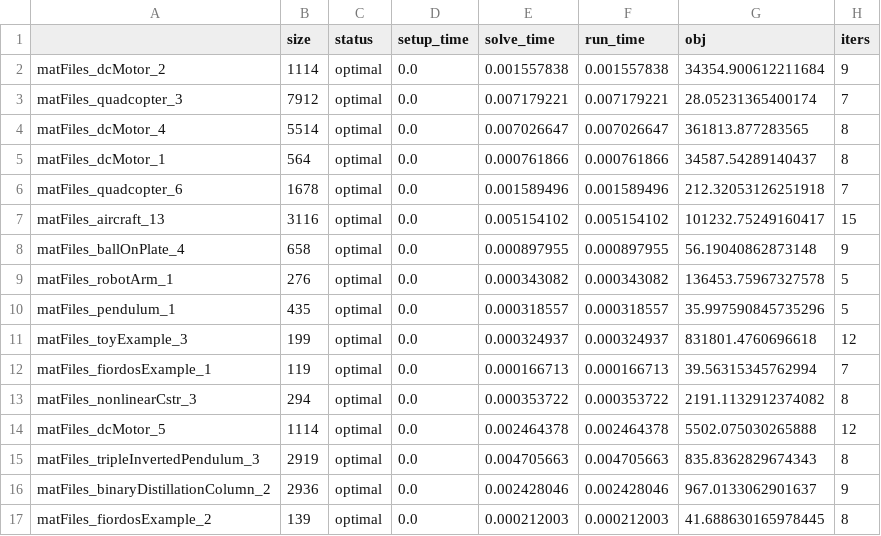
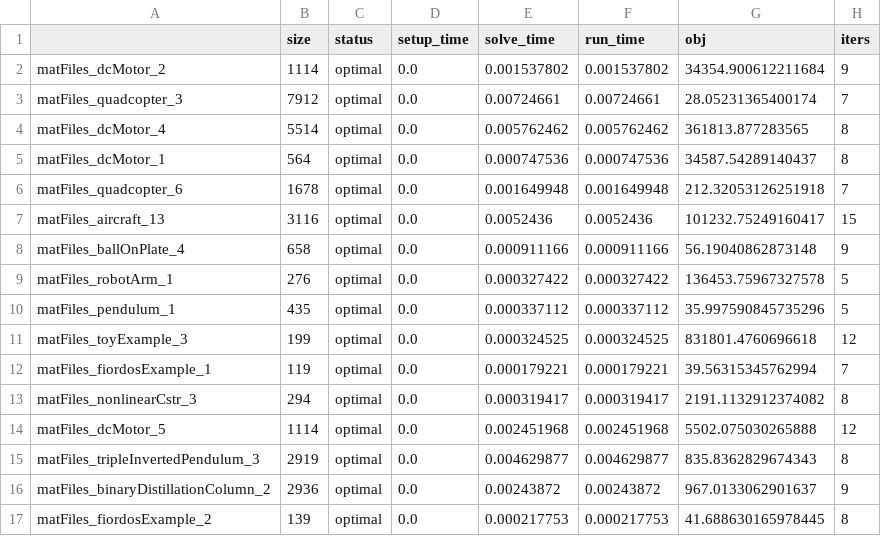
Before and after one commit to qoco-org/qoco-benchmarks, a CSV file: results/mpc/clarabel.csv, drawn as a sheet; only a part is shown; the diff covers the shown part only.

```diff
--- a/results/mpc/clarabel.csv
+++ b/results/mpc/clarabel.csv
@@ -1,17 +1,17 @@
 ,size,status,setup_time,solve_time,run_time,obj,iters
-matFiles_dcMotor_2,1114,optimal,0.0,0.001557838,0.001557838,34354.900612211684,9
-matFiles_quadcopter_3,7912,optimal,0.0,0.007179221,0.007179221,28.05231365400174,7
-matFiles_dcMotor_4,5514,optimal,0.0,0.007026647,0.007026647,361813.877283565,8
-matFiles_dcMotor_1,564,optimal,0.0,0.000761866,0.000761866,34587.54289140437,8
-matFiles_quadcopter_6,1678,optimal,0.0,0.001589496,0.001589496,212.32053126251918,7
-matFiles_aircraft_13,3116,optimal,0.0,0.005154102,0.005154102,101232.75249160417,15
-matFiles_ballOnPlate_4,658,optimal,0.0,0.000897955,0.000897955,56.19040862873148,9
-matFiles_robotArm_1,276,optimal,0.0,0.000343082,0.000343082,136453.75967327578,5
-matFiles_pendulum_1,435,optimal,0.0,0.000318557,0.000318557,35.997590845735296,5
-matFiles_toyExample_3,199,optimal,0.0,0.000324937,0.000324937,831801.4760696618,12
-matFiles_fiordosExample_1,119,optimal,0.0,0.000166713,0.000166713,39.56315345762994,7
-matFiles_nonlinearCstr_3,294,optimal,0.0,0.000353722,0.000353722,2191.1132912374082,8
-matFiles_dcMotor_5,1114,optimal,0.0,0.002464378,0.002464378,5502.075030265888,12
-matFiles_tripleInvertedPendulum_3,2919,optimal,0.0,0.004705663,0.004705663,835.8362829674343,8
-matFiles_binaryDistillationColumn_2,2936,optimal,0.0,0.002428046,0.002428046,967.0133062901637,9
-matFiles_fiordosExample_2,139,optimal,0.0,0.000212003,0.000212003,41.688630165978445,8
+matFiles_dcMotor_2,1114,optimal,0.0,0.001537802,0.001537802,34354.900612211684,9
+matFiles_quadcopter_3,7912,optimal,0.0,0.00724661,0.00724661,28.05231365400174,7
+matFiles_dcMotor_4,5514,optimal,0.0,0.005762462,0.005762462,361813.877283565,8
+matFiles_dcMotor_1,564,optimal,0.0,0.000747536,0.000747536,34587.54289140437,8
+matFiles_quadcopter_6,1678,optimal,0.0,0.001649948,0.001649948,212.32053126251918,7
+matFiles_aircraft_13,3116,optimal,0.0,0.0052436,0.0052436,101232.75249160417,15
+matFiles_ballOnPlate_4,658,optimal,0.0,0.000911166,0.000911166,56.19040862873148,9
+matFiles_robotArm_1,276,optimal,0.0,0.000327422,0.000327422,136453.75967327578,5
+matFiles_pendulum_1,435,optimal,0.0,0.000337112,0.000337112,35.997590845735296,5
+matFiles_toyExample_3,199,optimal,0.0,0.000324525,0.000324525,831801.4760696618,12
+matFiles_fiordosExample_1,119,optimal,0.0,0.000179221,0.000179221,39.56315345762994,7
+matFiles_nonlinearCstr_3,294,optimal,0.0,0.000319417,0.000319417,2191.1132912374082,8
+matFiles_dcMotor_5,1114,optimal,0.0,0.002451968,0.002451968,5502.075030265888,12
+matFiles_tripleInvertedPendulum_3,2919,optimal,0.0,0.004629877,0.004629877,835.8362829674343,8
+matFiles_binaryDistillationColumn_2,2936,optimal,0.0,0.00243872,0.00243872,967.0133062901637,9
+matFiles_fiordosExample_2,139,optimal,0.0,0.000217753,0.000217753,41.688630165978445,8
```
Also changed, not shown: 96 edited cells elsewhere in this file, results/mpc/absolute_profile.csv, results/mpc/ecos.csv, 19 other files.
